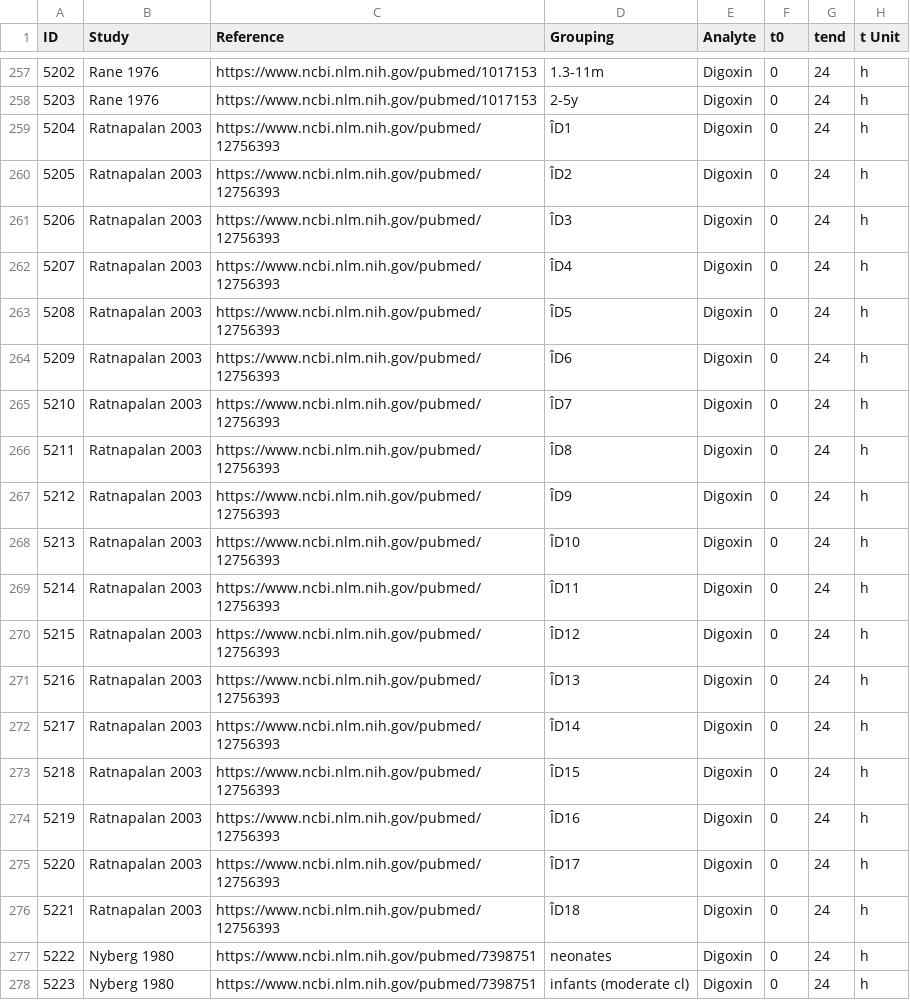
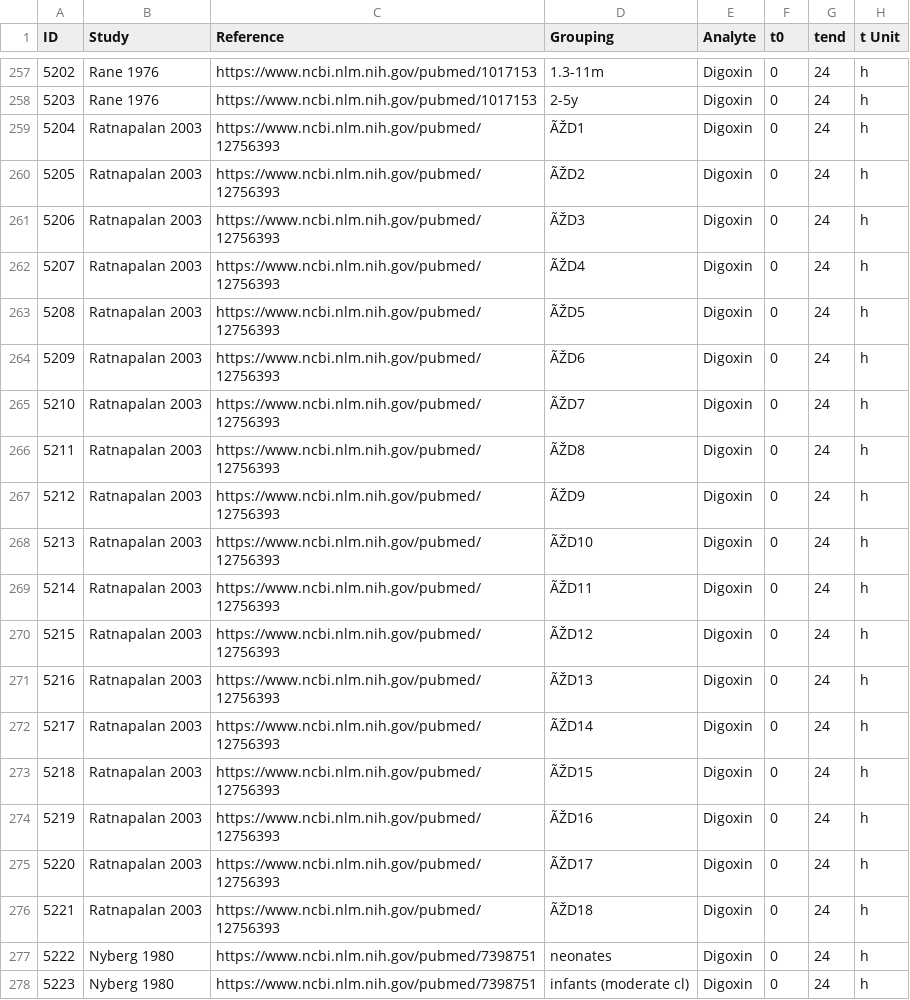
Before and after one commit to nina-nauwelaerts/Database-for-observed-data, a CSV file: Pediatrics.csv, drawn as a sheet; only a part is shown, gaps mark what is left out; the diff names each change by its address in the sheet, - before the commit and + after, or states it on an @@ line.

```diff
--- a/Pediatrics.csv
+++ b/Pediatrics.csv
-D259 (Grouping): ÎD1
+D259 (Grouping): ÃŽD1
-D260 (Grouping): ÎD2
+D260 (Grouping): ÃŽD2
-D261 (Grouping): ÎD3
+D261 (Grouping): ÃŽD3
-D262 (Grouping): ÎD4
+D262 (Grouping): ÃŽD4
-D263 (Grouping): ÎD5
+D263 (Grouping): ÃŽD5
-D264 (Grouping): ÎD6
+D264 (Grouping): ÃŽD6
-D265 (Grouping): ÎD7
+D265 (Grouping): ÃŽD7
-D266 (Grouping): ÎD8
+D266 (Grouping): ÃŽD8
-D267 (Grouping): ÎD9
+D267 (Grouping): ÃŽD9
-D268 (Grouping): ÎD10
+D268 (Grouping): ÃŽD10
-D269 (Grouping): ÎD11
+D269 (Grouping): ÃŽD11
-D270 (Grouping): ÎD12
+D270 (Grouping): ÃŽD12
-D271 (Grouping): ÎD13
+D271 (Grouping): ÃŽD13
-D272 (Grouping): ÎD14
+D272 (Grouping): ÃŽD14
-D273 (Grouping): ÎD15
+D273 (Grouping): ÃŽD15
-D274 (Grouping): ÎD16
+D274 (Grouping): ÃŽD16
-D275 (Grouping): ÎD17
+D275 (Grouping): ÃŽD17
-D276 (Grouping): ÎD18
+D276 (Grouping): ÃŽD18
```
